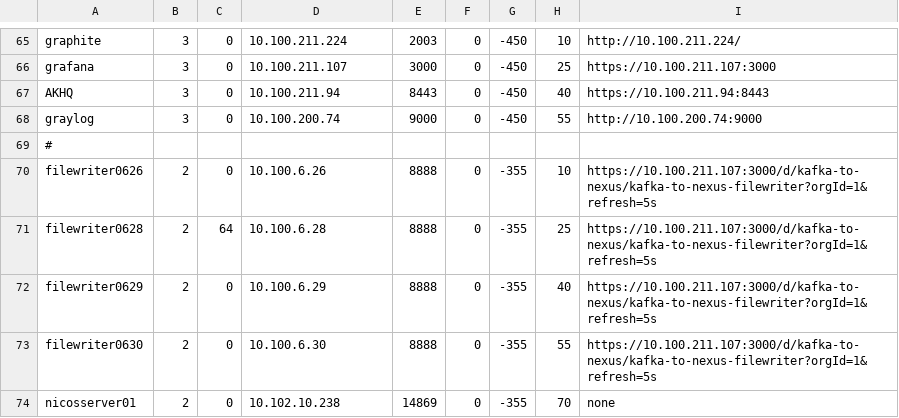
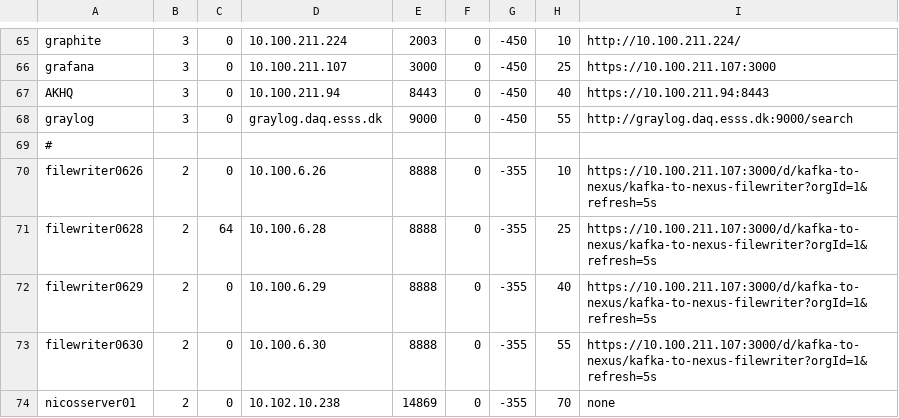
Before and after one commit to ess-dmsc/server-dashboard, a CSV file: config/ess.csv, drawn as a sheet; only a part is shown, gaps mark what is left out; the diff names each change by its address in the sheet, - before the commit and + after, or states it on an @@ line.

```diff
--- a/config/ess.csv
+++ b/config/ess.csv
-D68: 10.100.200.74
+D68: graylog.daq.esss.dk
-I68: http://10.100.200.74:9000
+I68: http://graylog.daq.esss.dk:9000/search
```
Also changed, not shown: config/ymir.csv.
